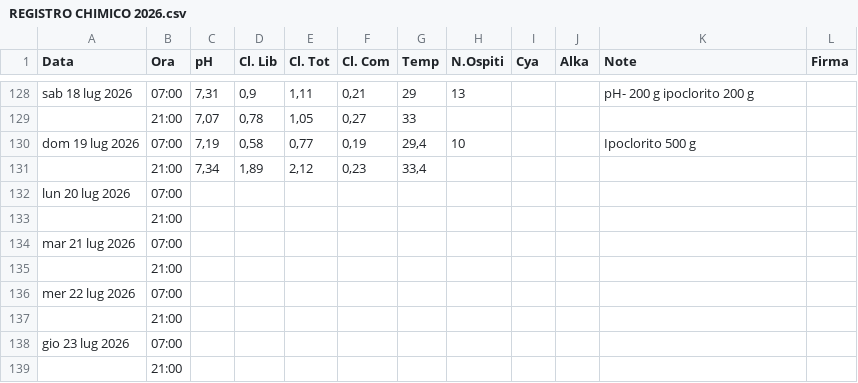
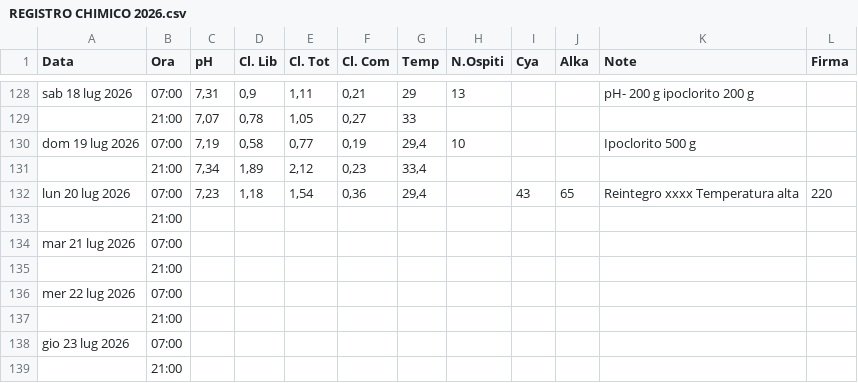
Before and after one commit to paolodelbalio/registrileanfore, a CSV file: REGISTRO CHIMICO 2026.csv, drawn as a sheet; only a part is shown, gaps mark what is left out; removed rows and columns are numbered as before the commit, all else as after; the diff names each change by its address in the sheet, - before the commit and + after, or states it on an @@ line.

Commit message:
Aggiornamento automatico: REGISTRO CHIMICO 2026.csv

```diff
--- a/REGISTRO CHIMICO 2026.csv
+++ b/REGISTRO CHIMICO 2026.csv
-row 132: lun 20 lug 2026 | 07:00
+row 132: lun 20 lug 2026 | 07:00 | 7,23 | 1,18 | 1,54 | 0,36 | 29,4 |  | 43 | 65 | Reintegro xxxx Temperatura alta | 220
```
